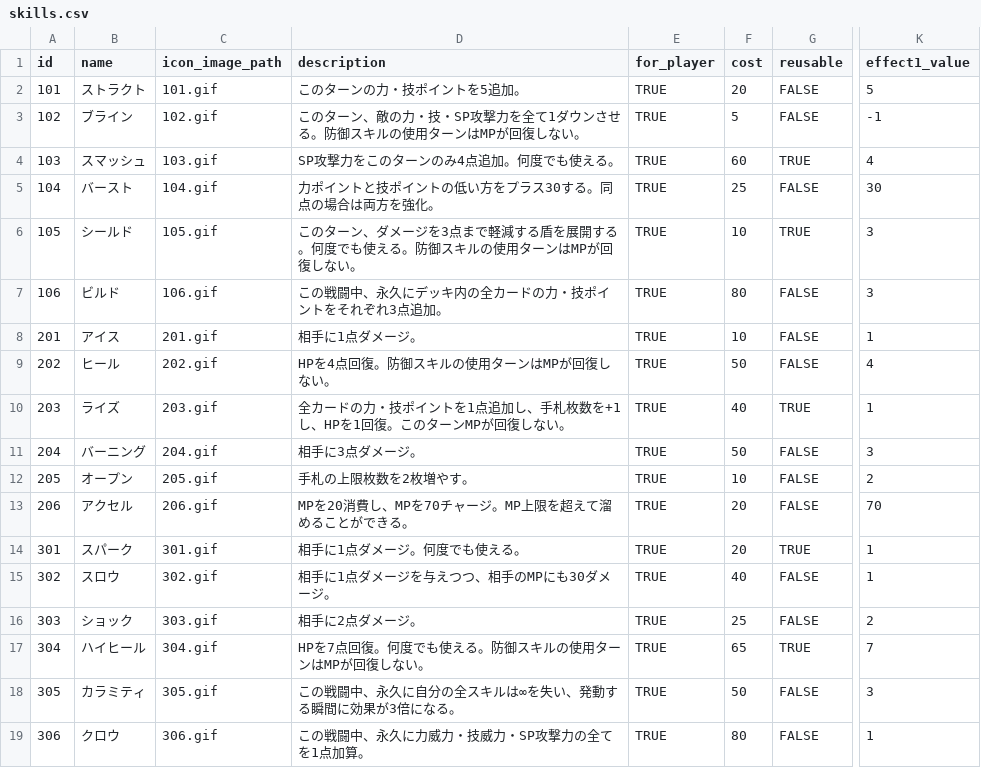
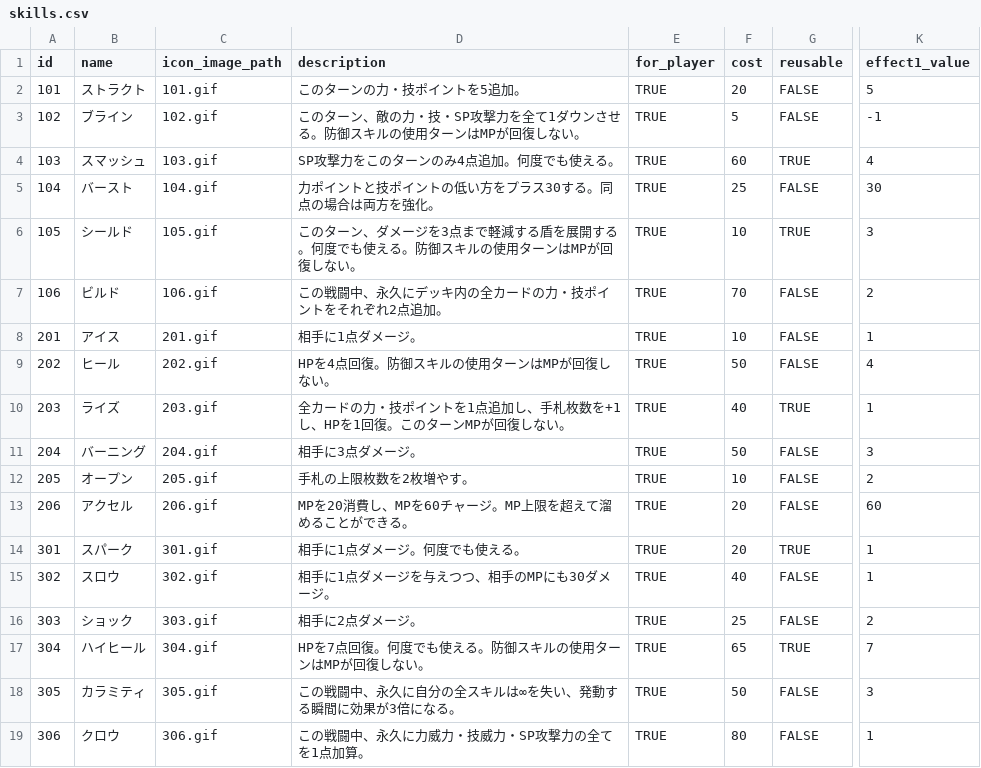
Before and after one commit to jyllsarta/stray-masterdata, a CSV file: seeds/skills.csv, drawn as a sheet; only a part is shown, gaps mark what is left out; the diff names each change by its address in the sheet, - before the commit and + after, or states it on an @@ line.

```diff
--- a/seeds/skills.csv
+++ b/seeds/skills.csv
-D7 (description): この戦闘中、永久にデッキ内の全カードの力・技ポイントをそれぞれ3点追加。
+D7 (description): この戦闘中、永久にデッキ内の全カードの力・技ポイントをそれぞれ2点追加。
-F7 (cost): 80
+F7 (cost): 70
-K7 (effect1_value): 3
+K7 (effect1_value): 2
-D13 (description): MPを20消費し、MPを70チャージ。MP上限を超えて溜めることができる。
+D13 (description): MPを20消費し、MPを60チャージ。MP上限を超えて溜めることができる。
-K13 (effect1_value): 70
+K13 (effect1_value): 60
```
Also changed, not shown: seeds/enemies.csv.
